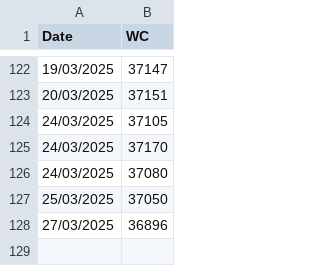
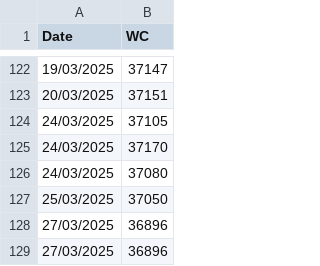
Before and after one commit to SandersJack/Thesis, a CSV file: analysis/wordcount.csv, drawn as a sheet; only a part is shown, gaps mark what is left out.

Commit message:
Auto updating wordcount

```diff
--- a/analysis/wordcount.csv
+++ b/analysis/wordcount.csv
@@ -128 +128,2 @@ Date,WC
 27/03/2025,36896
+27/03/2025,36896
```
Also changed, not shown: 3 other files.
